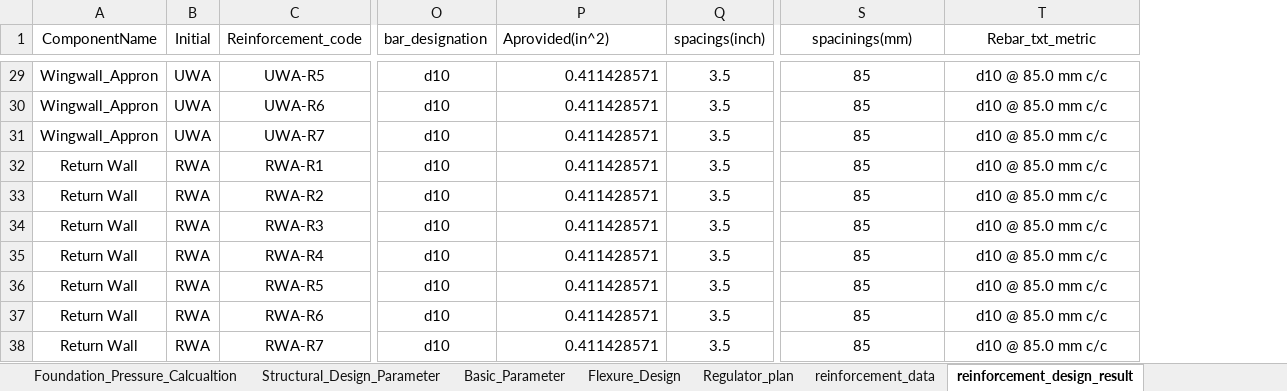
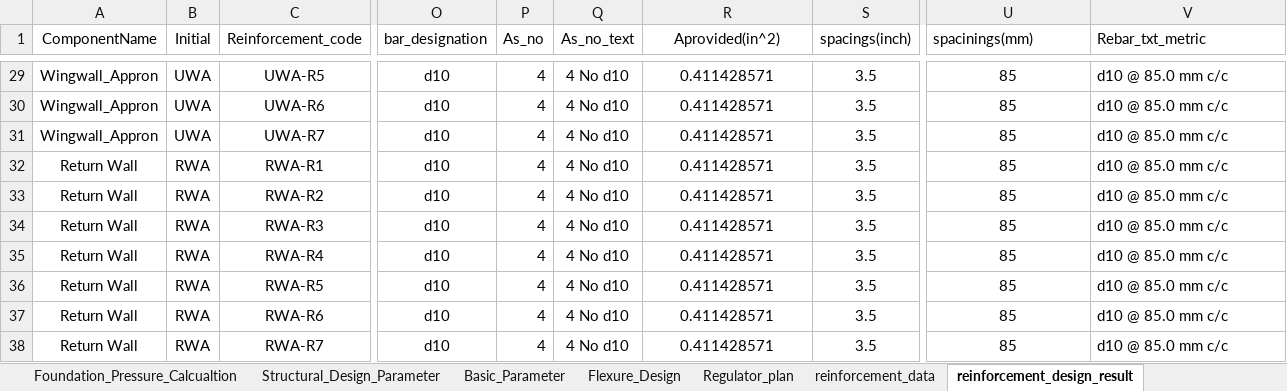
Before and after one commit to dc8r207/Designs_All, an Excel workbook: Xen Jakaria/Regulator_Drafting_programme/Chadnumukha_input.xlsx, sheet reinforcement_design_result, drawn as a sheet; only a part is shown, gaps mark what is left out; values as stored, in another font and other column widths than the file's, no borders; addresses are those after the commit; the diff covers the shown part only; the diff names each change by its address in the sheet, - before the commit and + after, or states it on an @@ line.

```diff
--- a/Xen Jakaria/Regulator_Drafting_programme/Chadnumukha_input.xlsx (sheet reinforcement_design_result)
+++ b/Xen Jakaria/Regulator_Drafting_programme/Chadnumukha_input.xlsx (sheet reinforcement_design_result)
+column P (As_no), rows 29-38: all 4
+column Q (As_no_text), rows 29-38: all 4 No d10
-R1 alignment: left
+R1 alignment: center
-U1:V1 alignment: center
+U1:V1 alignment: left
-R29:R38 alignment: right
+R29:R38 alignment: center
-V29:V38 alignment: center
+V29:V38 alignment: left
```
Also changed, not shown: 16 edited cells and cell formats elsewhere in this sheet, sheet reinforcement_data, 2 other files.
